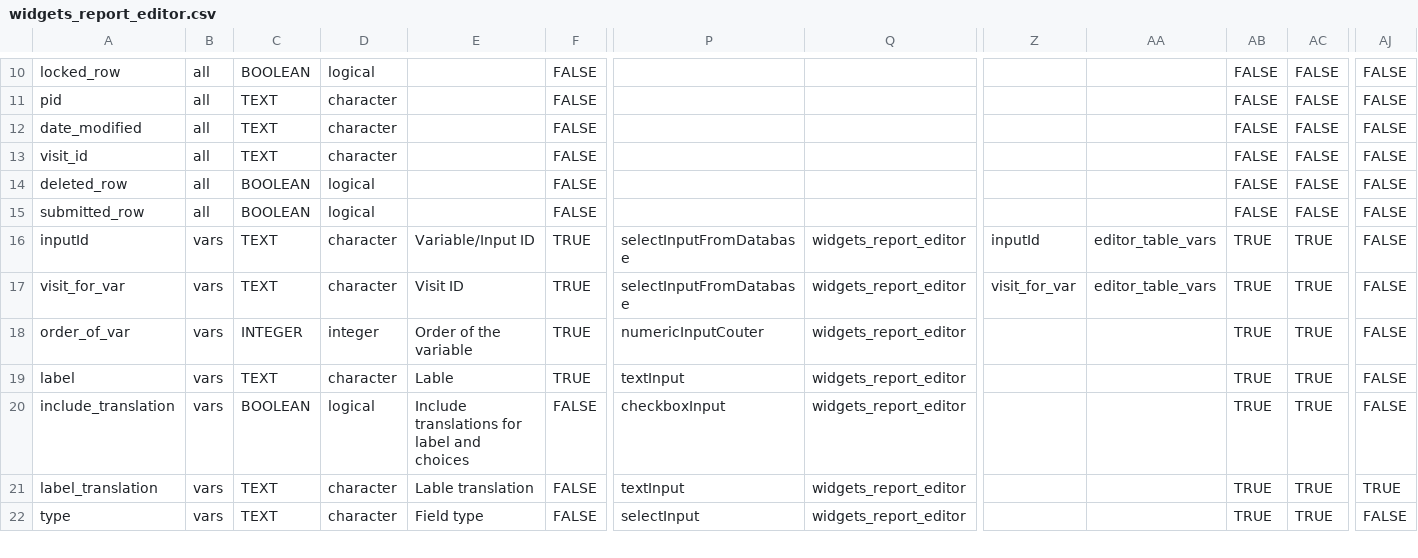
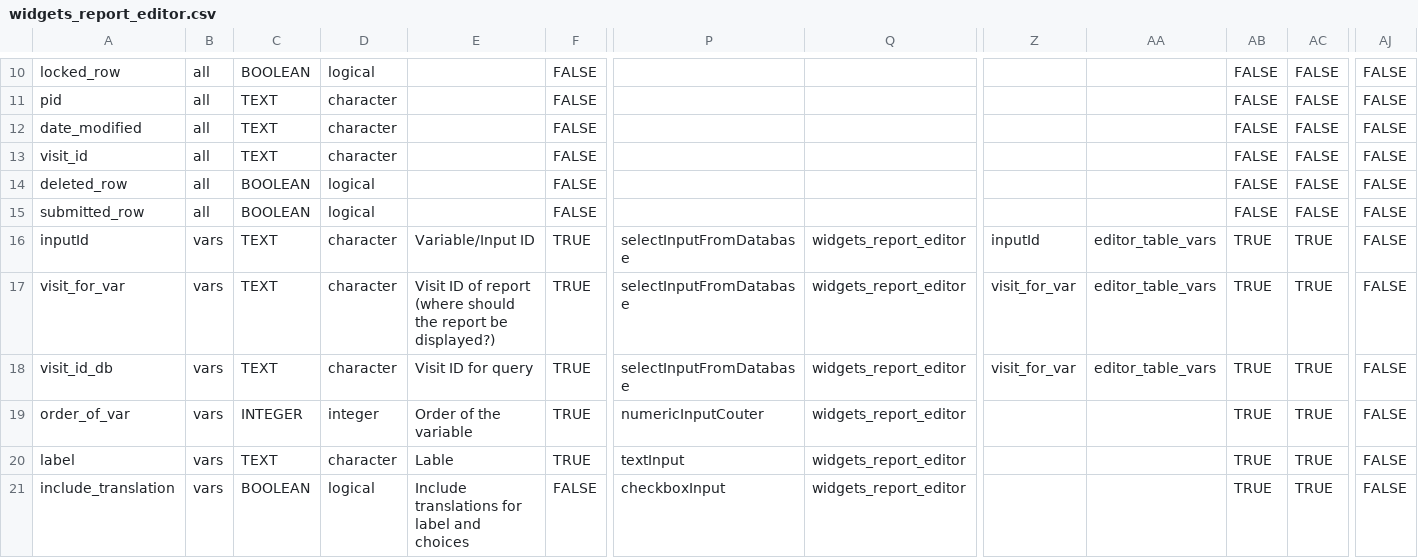
Before and after one commit to hcstubbe/lcarsc, a CSV file: widgets/widgets_report_editor.csv, drawn as a sheet; only a part is shown, gaps mark what is left out; the shorter side is filled out with more unchanged rows; rows hold the shown columns only; the diff names each change by its address in the sheet, - before the commit and + after, or states it on an @@ line.

```diff
--- a/widgets/widgets_report_editor.csv
+++ b/widgets/widgets_report_editor.csv
-E17: Visit ID
+E17: Visit ID of report (where should the report be displayed?)
+row 18: visit_id_db | vars | TEXT | character | Visit ID for query | TRUE | selectInputFromDatabase | widgets_report_editor | visit_for_var | editor_table_vars | TRUE | TRUE | FALSE
```
Also changed, not shown: 1 other file.
